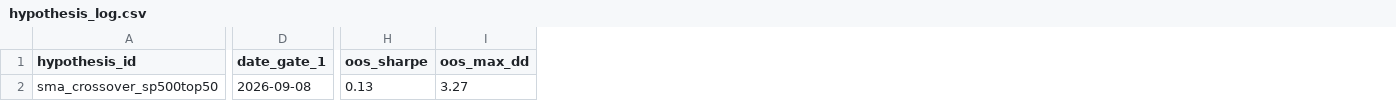
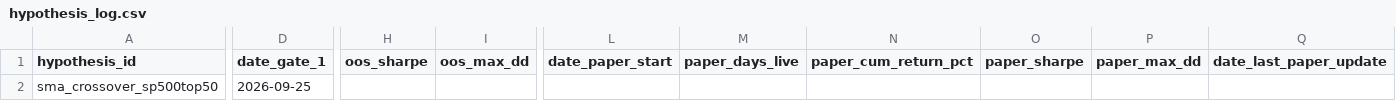
Before and after one commit to raunakkshatriya/Quant-Researcher, a CSV file: research/hypothesis_log.csv, drawn as a sheet; only a part is shown, gaps mark what is left out; the diff covers the shown part only; the diff names each change by its address in the sheet, - before the commit and + after, or states it on an @@ line.

Commit message:
Gate 1 decision: sma_crossover_sp500top50 SUPPORTS with T=200; document gate 2 OOS status

```diff
--- a/research/hypothesis_log.csv
+++ b/research/hypothesis_log.csv
+column L (date_paper_start), empty
+column M (paper_days_live), empty
+column N (paper_cum_return_pct), empty
+column O (paper_sharpe), empty
+column P (paper_max_dd), empty
+column Q (date_last_paper_update), empty
-D2 (date_gate_1): 2026-09-08
+D2 (date_gate_1): 2026-09-25
-H2 (oos_sharpe): 0.13
+H2 (oos_sharpe): (empty)
-I2 (oos_max_dd): 3.27
+I2 (oos_max_dd): (empty)
```
Also changed, not shown: 2 edited cells elsewhere in this file.
